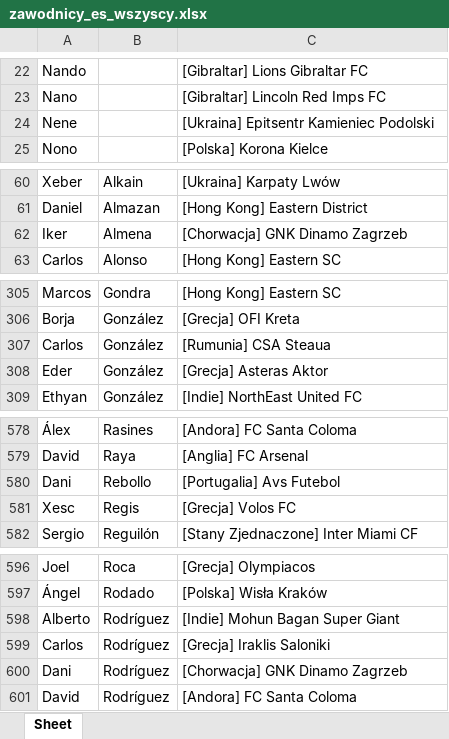
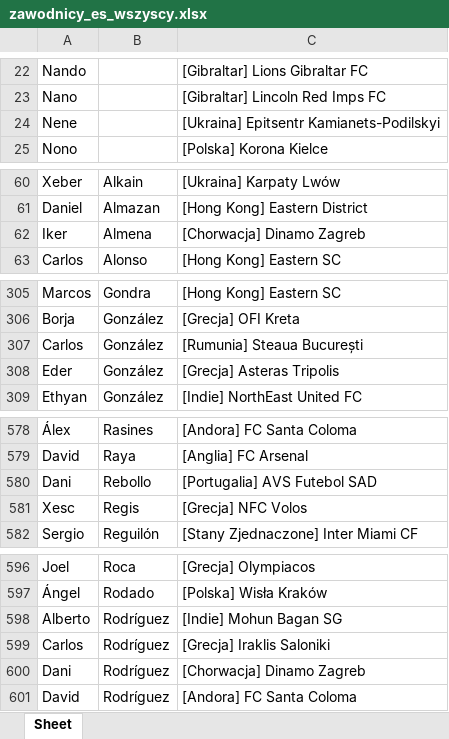
Before and after one commit to patrykus12/nationfootball, an Excel workbook: zawodnicy_es_wszyscy.xlsx, sheet Sheet, drawn as a sheet; only a part is shown, gaps mark what is left out; values as stored, in another font and other column widths than the file's, no borders; the diff covers the shown part only; the diff names each change by its address in the sheet, - before the commit and + after, or states it on an @@ line.

```diff
--- a/zawodnicy_es_wszyscy.xlsx (sheet Sheet)
+++ b/zawodnicy_es_wszyscy.xlsx (sheet Sheet)
-C24: [Ukraina] Epitsentr Kamieniec Podolski
+C24: [Ukraina] Epitsentr Kamianets-Podilskyi
-C62: [Chorwacja] GNK Dinamo Zagrzeb
+C62: [Chorwacja] Dinamo Zagreb
-C307: [Rumunia] CSA Steaua
+C307: [Rumunia] Steaua București
-C308: [Grecja] Asteras Aktor
+C308: [Grecja] Asteras Tripolis
-C580: [Portugalia] Avs Futebol
+C580: [Portugalia] AVS Futebol SAD
-C581: [Grecja] Volos FC
+C581: [Grecja] NFC Volos
-C598: [Indie] Mohun Bagan Super Giant
+C598: [Indie] Mohun Bagan SG
-C600: [Chorwacja] GNK Dinamo Zagrzeb
+C600: [Chorwacja] Dinamo Zagreb
```
Also changed, not shown: 21 edited cells elsewhere in this sheet, zawodnicy_ar_wszyscy.xlsx, zawodnicy_br_wszyscy.xlsx, 50 other files.
